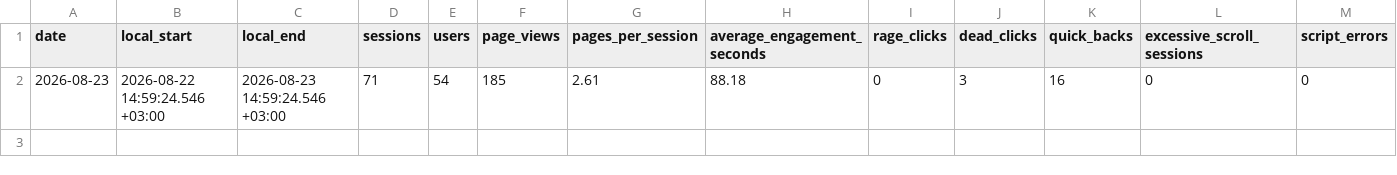
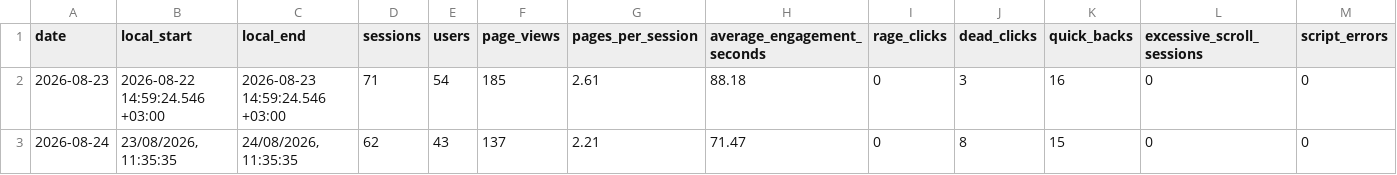
Before and after one commit to wisheradam/clarity-product-analyst, a CSV file: data/history/daily-kpis.csv, drawn as a sheet.

```diff
--- a/data/history/daily-kpis.csv
+++ b/data/history/daily-kpis.csv
@@ -2 +2,2 @@ date,local_start,local_end,sessions,users,page_views,pages_per_session,average_e
 2026-08-23,2026-08-22 14:59:24.546 +03:00,2026-08-23 14:59:24.546 +03:00,71,54,185,2.61,88.18,0,3,16,0,0
+2026-08-24,"23/08/2026, 11:35:35","24/08/2026, 11:35:35",62,43,137,2.21,71.47,0,8,15,0,0
```
Also changed, not shown: 16 other files.
